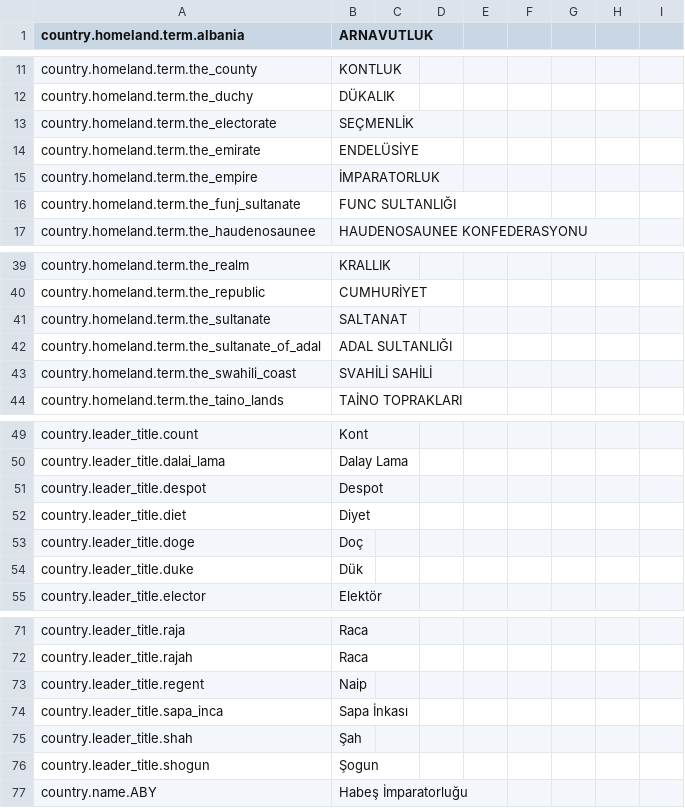
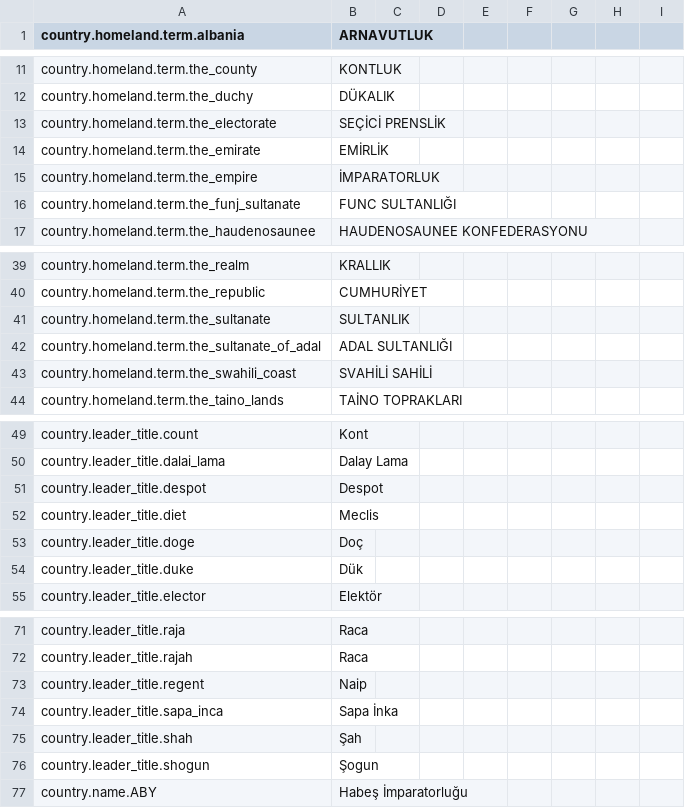
Before and after one commit to Dorlion-Interactive/Global-Protocol-Old-World-Order-Mod, a CSV file: Content/localization/tr.csv, drawn as a sheet; only a part is shown, gaps mark what is left out.

Commit message:
fix(localization): refine Turkish terms for emirate, electorate, sultanate, diet, and sapa inca
Update Turkish translations in Content/localization/tr.csv:
- country.homeland.term.the_emirate: ENDELUSIYE -> EMIRLIK (shared by GRN and JBR)
- country.homeland.term.the_electorate: SECMENLIK -> SECICI PRENSLIK
- country.homeland.term.the_sultanate: SALTANAT -> SULTANLIK
- country.leader_title.diet: Diyet -> Meclis
- country.leader_title.sapa_inca: Sapa Inkasi -> Sapa Inka
Reviewed the other 12 locales; confirmed existing terms are already accurate and generic.

```diff
--- a/Content/localization/tr.csv
+++ b/Content/localization/tr.csv
@@ -12,4 +12,4 @@ country.homeland.term.the_county,KONTLUK
 country.homeland.term.the_duchy,DÜKALIK
-country.homeland.term.the_electorate,SEÇMENLİK
-country.homeland.term.the_emirate,ENDELÜSİYE
+country.homeland.term.the_electorate,SEÇİCİ PRENSLİK
+country.homeland.term.the_emirate,EMİRLİK
 country.homeland.term.the_empire,İMPARATORLUK
@@ -40,3 +40,3 @@ country.homeland.term.the_realm,KRALLIK
 country.homeland.term.the_republic,CUMHURİYET
-country.homeland.term.the_sultanate,SALTANAT
+country.homeland.term.the_sultanate,SULTANLIK
 country.homeland.term.the_sultanate_of_adal,ADAL SULTANLIĞI
@@ -51,3 +51,3 @@ country.leader_title.dalai_lama,Dalay Lama
 country.leader_title.despot,Despot
-country.leader_title.diet,Diyet
+country.leader_title.diet,Meclis
 country.leader_title.doge,Doç
@@ -73,3 +73,3 @@ country.leader_title.rajah,Raca
 country.leader_title.regent,Naip
-country.leader_title.sapa_inca,Sapa İnkası
+country.leader_title.sapa_inca,Sapa İnka
 country.leader_title.shah,Şah
```
